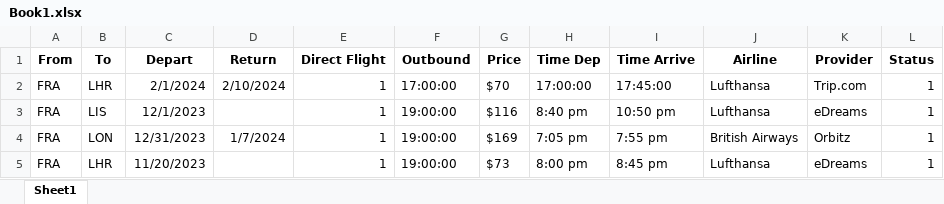
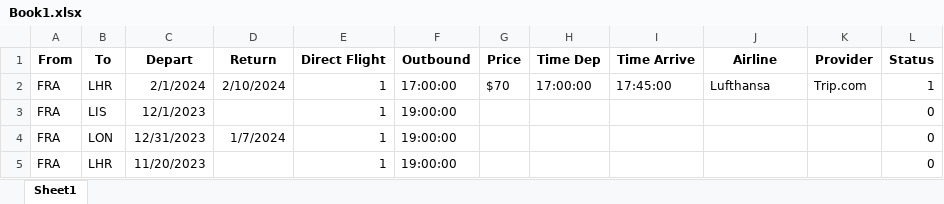
Before and after one commit to shotttik/expedia-parsing, an Excel workbook: Resources/Book1.xlsx, sheet Sheet1, drawn as a sheet; values as stored, in another font and other column widths than the file's, no borders; the diff names each change by its address in the sheet, - before the commit and + after, or states it on an @@ line.

```diff
--- a/Resources/Book1.xlsx (sheet Sheet1)
+++ b/Resources/Book1.xlsx (sheet Sheet1)
-G3 (Price): $116
+G3 (Price): (empty)
-H3 (Time Dep): 8:40 pm
+H3 (Time Dep): (empty)
-I3 (Time Arrive): 10:50 pm
+I3 (Time Arrive): (empty)
-J3 (Airline): Lufthansa
+J3 (Airline): (empty)
-K3 (Provider): eDreams
+K3 (Provider): (empty)
-L3:L5 (Status): 1
+L3:L5 (Status): 0
-G4 (Price): $169
+G4 (Price): (empty)
-H4 (Time Dep): 7:05 pm
+H4 (Time Dep): (empty)
-I4 (Time Arrive): 7:55 pm
+I4 (Time Arrive): (empty)
-J4 (Airline): British Airways
+J4 (Airline): (empty)
-K4 (Provider): Orbitz
+K4 (Provider): (empty)
-G5 (Price): $73
+G5 (Price): (empty)
-H5 (Time Dep): 8:00 pm
+H5 (Time Dep): (empty)
-I5 (Time Arrive): 8:45 pm
+I5 (Time Arrive): (empty)
-J5 (Airline): Lufthansa
+J5 (Airline): (empty)
-K5 (Provider): eDreams
+K5 (Provider): (empty)
```
Also changed, not shown: 3 other files.
